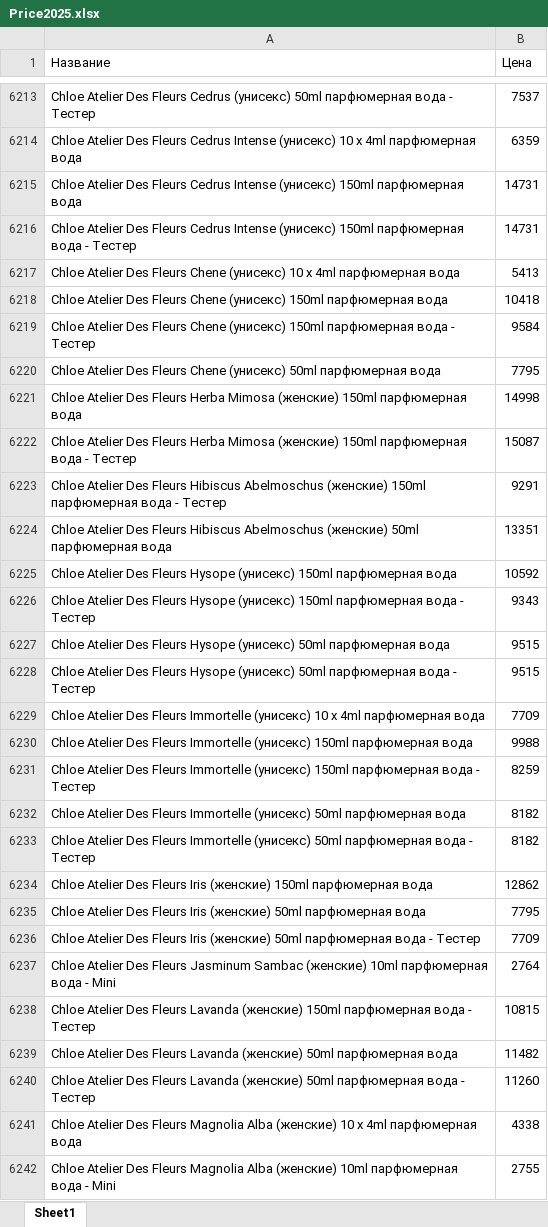
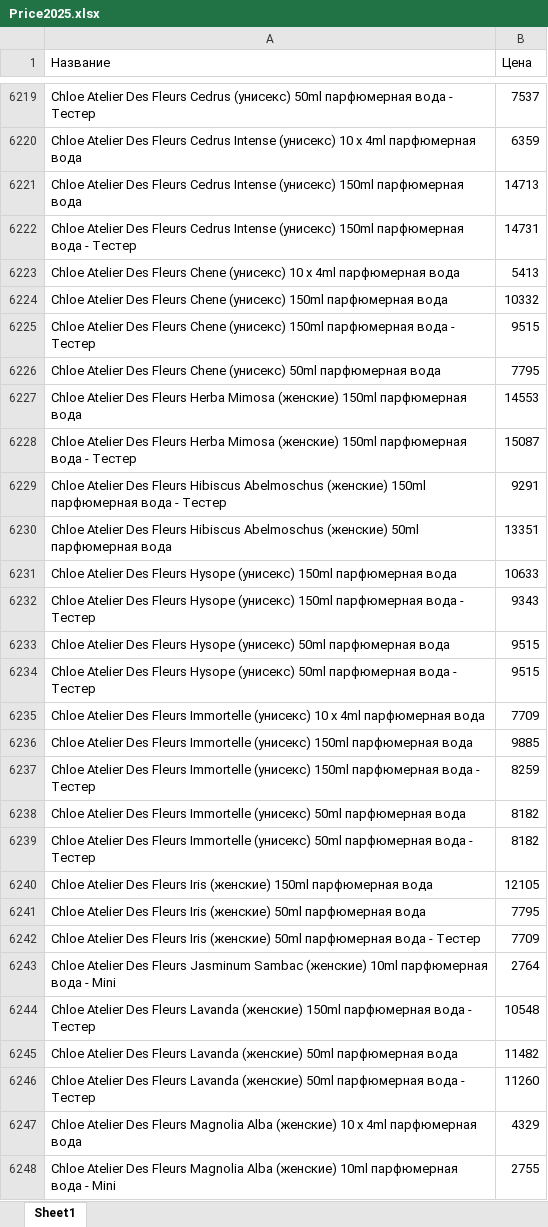
Before and after one commit to dykparf/PL, an Excel workbook: Price2025.xlsx, sheet Sheet1, drawn as a sheet; only a part is shown, gaps mark what is left out; values as stored, in another font and other column widths than the file's, no borders; addresses are those after the commit; the diff covers the shown part only; the diff names each change by its address in the sheet, - before the commit and + after, or states it on an @@ line.

```diff
--- a/Price2025.xlsx (sheet Sheet1)
+++ b/Price2025.xlsx (sheet Sheet1)
-B6221 (Цена): 14731
+B6221 (Цена): 14713
-B6224 (Цена): 10418
+B6224 (Цена): 10332
-B6225 (Цена): 9584
+B6225 (Цена): 9515
-B6227 (Цена): 14998
+B6227 (Цена): 14553
-B6231 (Цена): 10592
+B6231 (Цена): 10633
-B6236 (Цена): 9988
+B6236 (Цена): 9885
-B6240 (Цена): 12862
+B6240 (Цена): 12105
-B6244 (Цена): 10815
+B6244 (Цена): 10548
-B6247 (Цена): 4338
+B6247 (Цена): 4329
```
Also changed, not shown: 193 added rows, 143 removed rows and 1233 edited cells elsewhere in this sheet.
